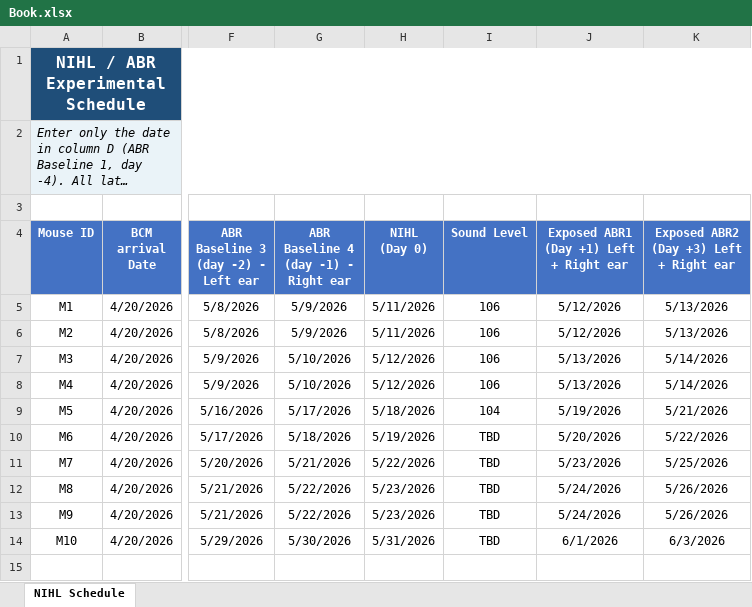
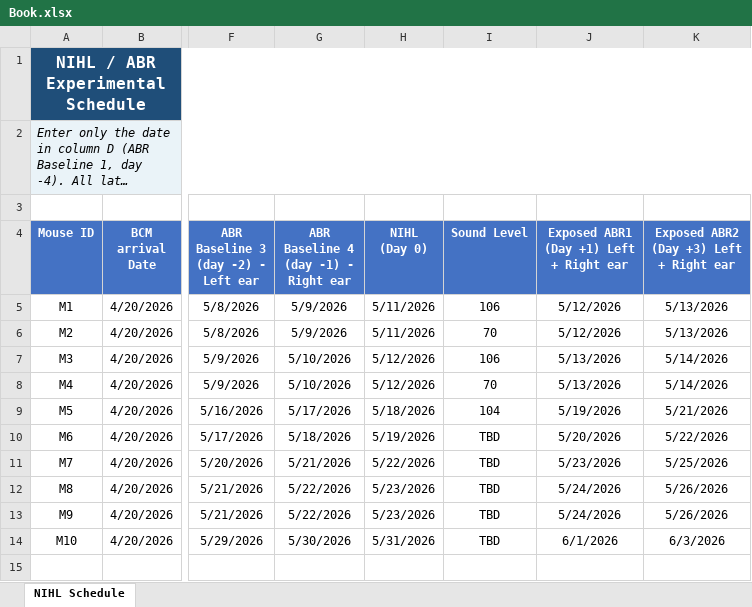
Before and after one commit to hemant22/mouse-duty-scheduler, an Excel workbook: Book.xlsx, sheet NIHL Schedule, drawn as a sheet; only a part is shown, gaps mark what is left out; long unchanged cells end in …; values as stored, in another font and other column widths than the file's, no borders; conditional formats and table styles not drawn; the diff names each change by its address in the sheet, - before the commit and + after, or states it on an @@ line.

Commit message:
Update Book.xlsx

```diff
--- a/Book.xlsx (sheet NIHL Schedule)
+++ b/Book.xlsx (sheet NIHL Schedule)
-I6 (Sound Level): 106
+I6 (Sound Level): 70
-I8 (Sound Level): 106
+I8 (Sound Level): 70
```
